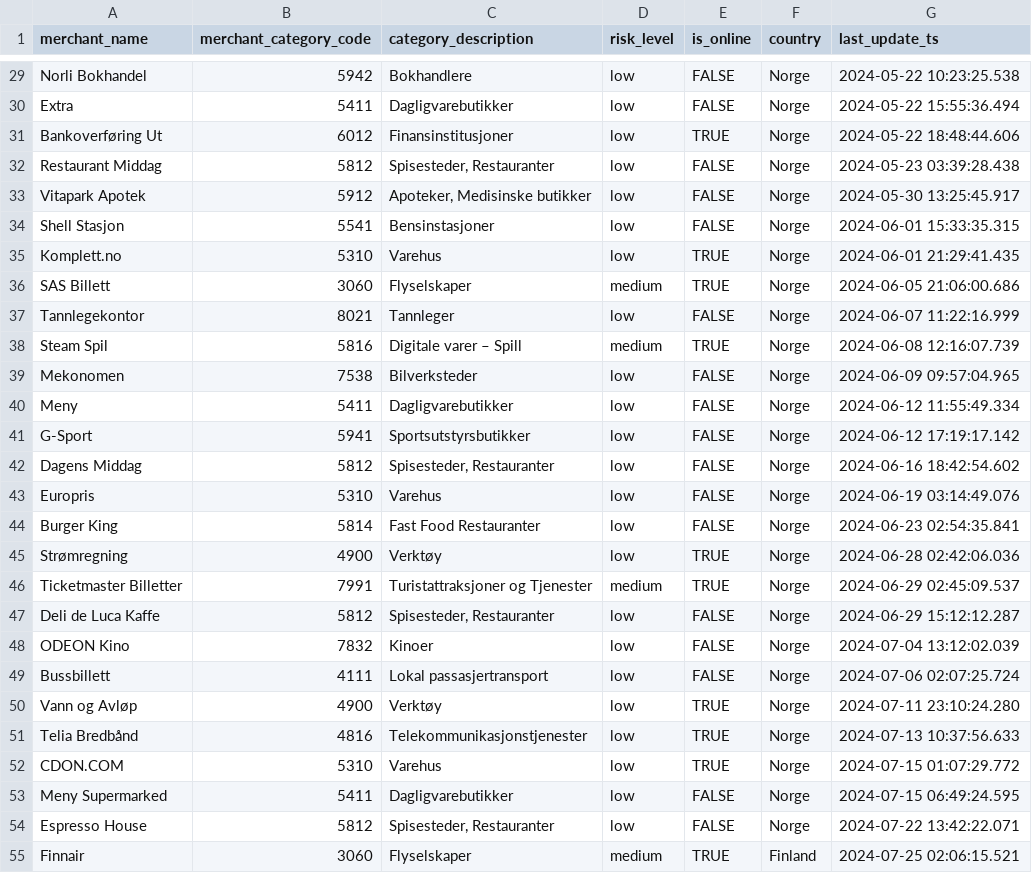
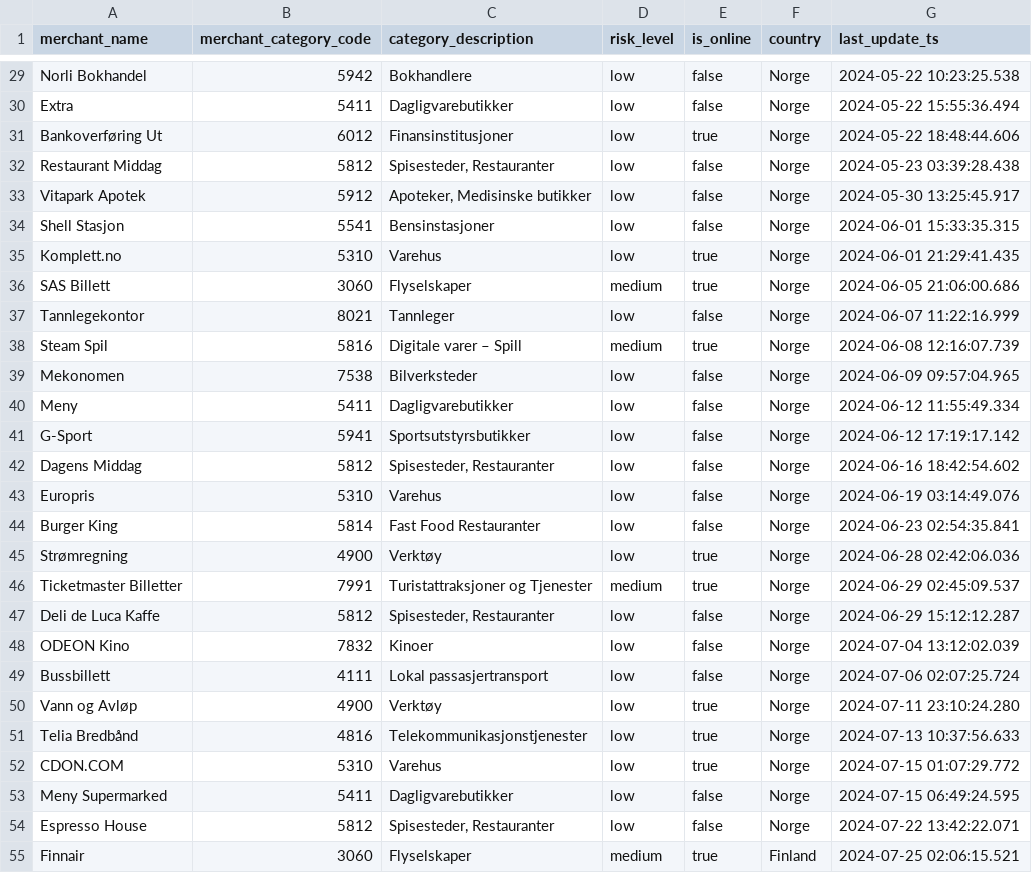
Before and after one commit to cndnoba/noba_de_case_data, a CSV file: data/merchants.csv, drawn as a sheet; only a part is shown, gaps mark what is left out; the diff covers the shown part only; the diff names each change by its address in the sheet, - before the commit and + after, or states it on an @@ line.

```diff
--- a/data/merchants.csv
+++ b/data/merchants.csv
-E29:E30 (is_online): FALSE
+E29:E30 (is_online): false
-E31 (is_online): TRUE
+E31 (is_online): true
-E32:E34 (is_online): FALSE
+E32:E34 (is_online): false
-E35:E36 (is_online): TRUE
+E35:E36 (is_online): true
-E37 (is_online): FALSE
+E37 (is_online): false
-E38 (is_online): TRUE
+E38 (is_online): true
-E39:E44 (is_online): FALSE
+E39:E44 (is_online): false
-E45:E46 (is_online): TRUE
+E45:E46 (is_online): true
-E47:E49 (is_online): FALSE
+E47:E49 (is_online): false
-E50:E52 (is_online): TRUE
+E50:E52 (is_online): true
-E53:E54 (is_online): FALSE
+E53:E54 (is_online): false
-E55 (is_online): TRUE
+E55 (is_online): true
```
Also changed, not shown: 98 edited cells elsewhere in this file, data/accounts.csv.
